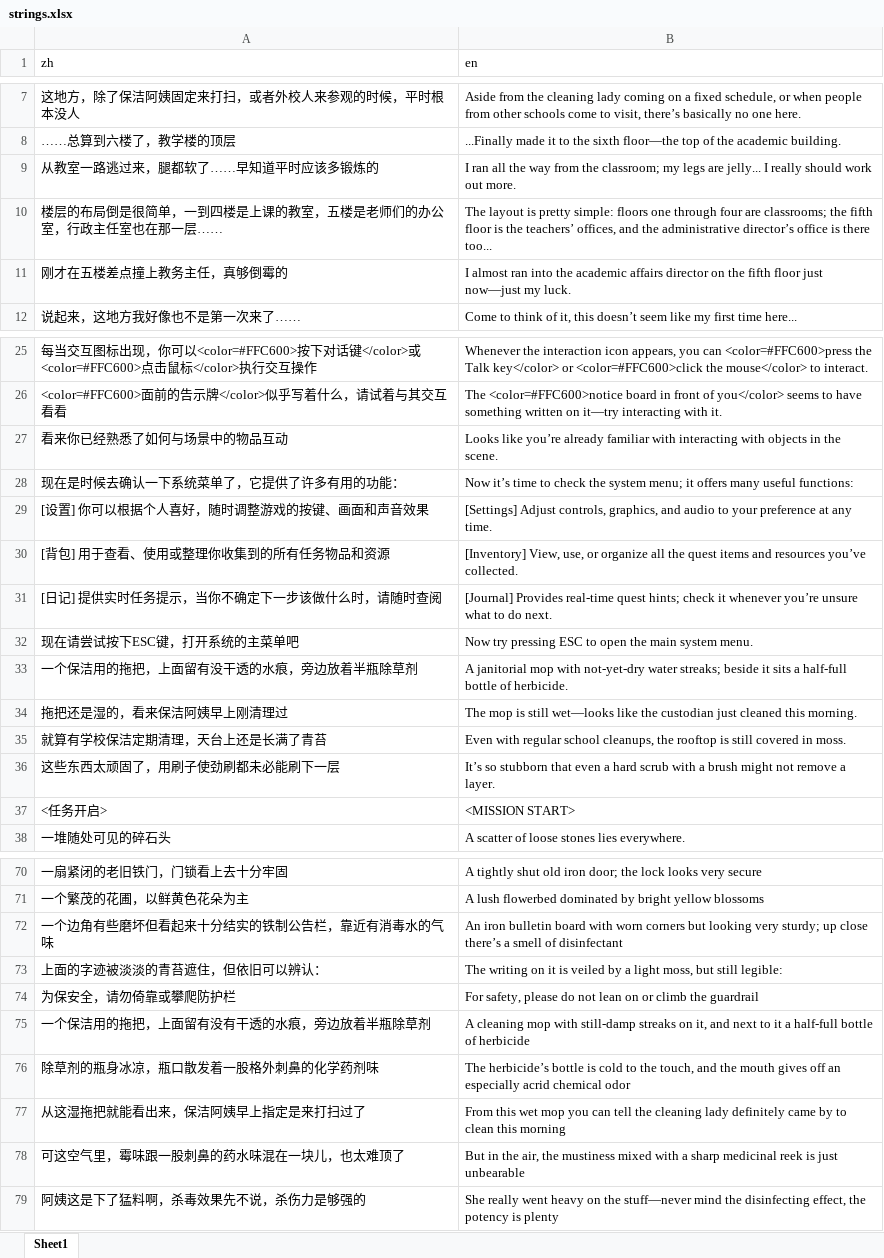
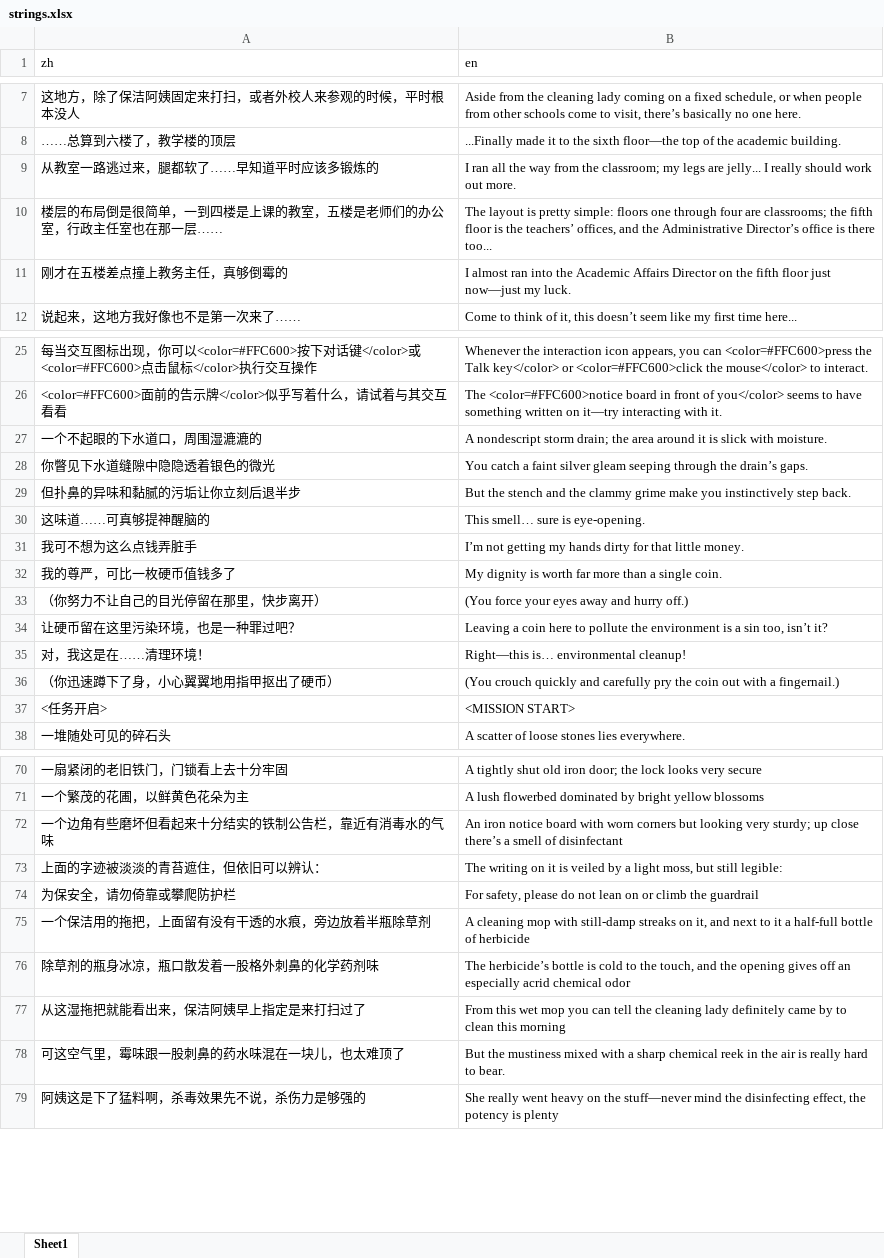
Before and after one commit to 0FFMIND/FYP, an Excel workbook: Assets/StreamingAssets/Localization/1-Scene-Main/strings.xlsx, sheet Sheet1, drawn as a sheet; only a part is shown, gaps mark what is left out; values as stored, in another font and other column widths than the file's, no borders; removed rows and columns are numbered as before the commit, all else as after; the diff covers the shown part only; the diff names each change by its address in the sheet, - before the commit and + after, or states it on an @@ line.

```diff
--- a/Assets/StreamingAssets/Localization/1-Scene-Main/strings.xlsx (sheet Sheet1)
+++ b/Assets/StreamingAssets/Localization/1-Scene-Main/strings.xlsx (sheet Sheet1)
-B10 (en): …and the administrative director’s office is…
+B10 (en): …and the Administrative Director’s office is…
-B11 (en): …into the academic affairs director on the…
+B11 (en): …into the Academic Affairs Director on the…
-row 27: 看来你已经熟悉了如何与场景中的物品互动 | Looks like you’re already familiar with interacting with objects in the scene.
-row 28: 现在是时候去确认一下系统菜单了，它提供了许多有用的功能： | Now it’s time to check the system menu; it offers many useful functions:
-row 29: [设置] 你可以根据个人喜好，随时调整游戏的按键、画面和声音效果 | [Settings] Adjust controls, graphics, and audio to your preference at any time.
-row 30: [背包] 用于查看、使用或整理你收集到的所有任务物品和资源 | [Inventory] View, use, or organize all the quest items and resources you’ve collected.
-row 31: [日记] 提供实时任务提示，当你不确定下一步该做什么时，请随时查阅 | [Journal] Provides real-time quest hints; check it whenever you’re unsure what to do next.
-row 32: 现在请尝试按下ESC键，打开系统的主菜单吧 | Now try pressing ESC to open the main system menu.
-row 33: 一个保洁用的拖把，上面留有没干透的水痕，旁边放着半瓶除草剂 | A janitorial mop with not-yet-dry water streaks; beside it sits a half-full bottle of herbicide.
-row 34: 拖把还是湿的，看来保洁阿姨早上刚清理过 | The mop is still wet—looks like the custodian just cleaned this morning.
-row 35: 就算有学校保洁定期清理，天台上还是长满了青苔 | Even with regular school cleanups, the rooftop is still covered in moss.
-row 36: 这些东西太顽固了，用刷子使劲刷都未必能刷下一层 | It’s so stubborn that even a hard scrub with a brush might not remove a layer.
+row 27: 一个不起眼的下水道口，周围湿漉漉的 | A nondescript storm drain; the area around it is slick with moisture.
+row 28: 你瞥见下水道缝隙中隐隐透着银色的微光 | You catch a faint silver gleam seeping through the drain’s gaps.
+row 29: 但扑鼻的异味和黏腻的污垢让你立刻后退半步 | But the stench and the clammy grime make you instinctively step back.
+row 30: 这味道……可真够提神醒脑的 | This smell… sure is eye-opening.
+row 31: 我可不想为这么点钱弄脏手 | I’m not getting my hands dirty for that little money.
+row 32: 我的尊严，可比一枚硬币值钱多了 | My dignity is worth far more than a single coin.
+row 33: （你努力不让自己的目光停留在那里，快步离开） | (You force your eyes away and hurry off.)
+row 34: 让硬币留在这里污染环境，也是一种罪过吧？ | Leaving a coin here to pollute the environment is a sin too, isn’t it?
+row 35: 对，我这是在……清理环境！ | Right—this is… environmental cleanup!
+row 36: （你迅速蹲下了身，小心翼翼地用指甲抠出了硬币） | (You crouch quickly and carefully pry the coin out with a fingernail.)
-B72 (en): An iron bulletin board with…
+B72 (en): An iron notice board with…
-B76 (en): …and the mouth gives off…
+B76 (en): …and the opening gives off…
-B78 (en): But in the air, the mustiness mixed with a sharp medicinal reek is just unbearable
+B78 (en): But the mustiness mixed with a sharp chemical reek in the air is really hard to bear.
```
Also changed, not shown: 28 added rows and 1 edited cell elsewhere in this sheet, Assets/StreamingAssets/Localization/1-Scene-UI/strings.xlsx, Assets/StreamingAssets/Localization/strings.xlsx, 37 other files.
